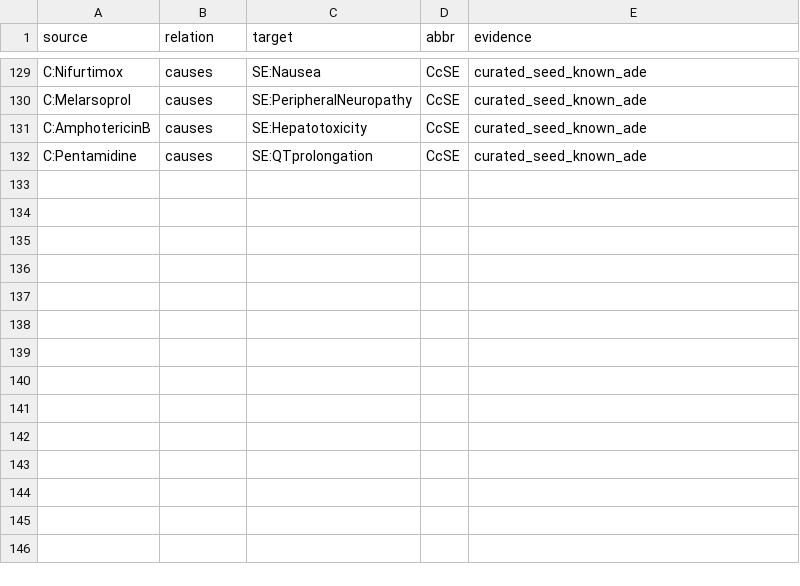
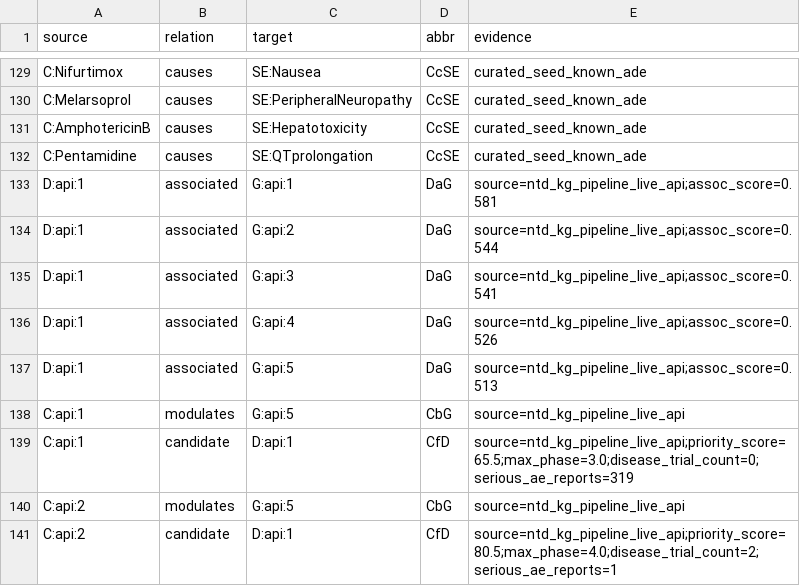
Before and after one commit to faraimupfuti/biosynth-ntd-kg, a CSV file: data/edges.csv, drawn as a sheet; only a part is shown, gaps mark what is left out; the diff names each change by its address in the sheet, - before the commit and + after, or states it on an @@ line.

```diff
--- a/data/edges.csv
+++ b/data/edges.csv
+row 133: D:api:1 | associated | G:api:1 | DaG | source=ntd_kg_pipeline_live_api;assoc_score=0.581
+row 134: D:api:1 | associated | G:api:2 | DaG | source=ntd_kg_pipeline_live_api;assoc_score=0.544
+row 135: D:api:1 | associated | G:api:3 | DaG | source=ntd_kg_pipeline_live_api;assoc_score=0.541
+row 136: D:api:1 | associated | G:api:4 | DaG | source=ntd_kg_pipeline_live_api;assoc_score=0.526
+row 137: D:api:1 | associated | G:api:5 | DaG | source=ntd_kg_pipeline_live_api;assoc_score=0.513
+row 138: C:api:1 | modulates | G:api:5 | CbG | source=ntd_kg_pipeline_live_api
+row 139: C:api:1 | candidate | D:api:1 | CfD | source=ntd_kg_pipeline_live_api;priority_score=65.5;max_phase=3.0;disease_trial_count=0;serious_ae_reports=319
+row 140: C:api:2 | modulates | G:api:5 | CbG | source=ntd_kg_pipeline_live_api
+row 141: C:api:2 | candidate | D:api:1 | CfD | source=ntd_kg_pipeline_live_api;priority_score=80.5;max_phase=4.0;disease_trial_count=2;serious_ae_reports=1
```
Also changed, not shown: data/nodes.csv, 4 other files.
